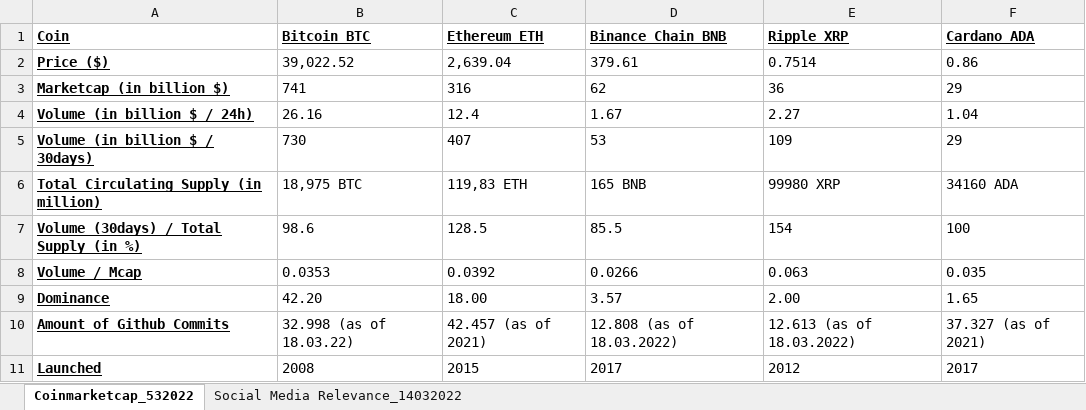
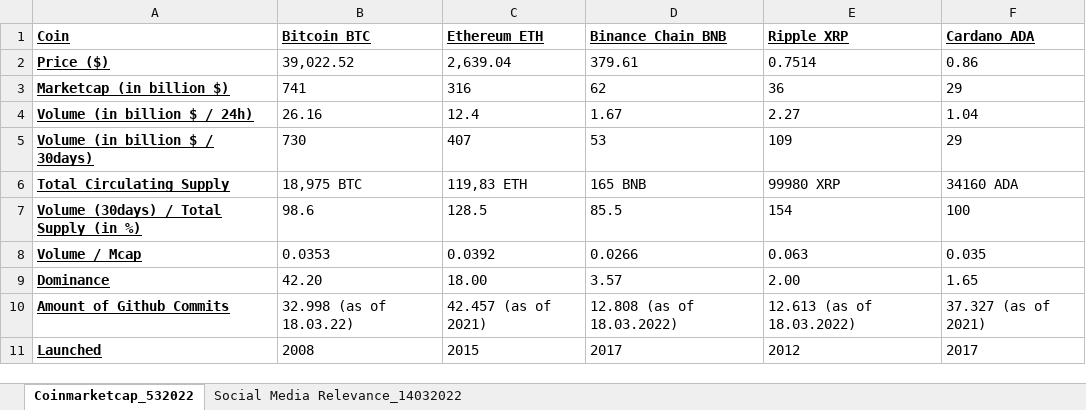
Before and after one commit to moerv9/sentiment, an Excel workbook: docs/datasets/coins_comparison.xlsx, sheet Coinmarketcap_532022, drawn as a sheet; values as stored, in another font and other column widths than the file's, no borders; the diff names each change by its address in the sheet, - before the commit and + after, or states it on an @@ line.

Commit message:
coins refactor

```diff
--- a/docs/datasets/coins_comparison.xlsx (sheet Coinmarketcap_532022)
+++ b/docs/datasets/coins_comparison.xlsx (sheet Coinmarketcap_532022)
-A6 (Coin): Total Circulating Supply (in million)
+A6 (Coin): Total Circulating Supply
```
Also changed, not shown: 18 other files.
